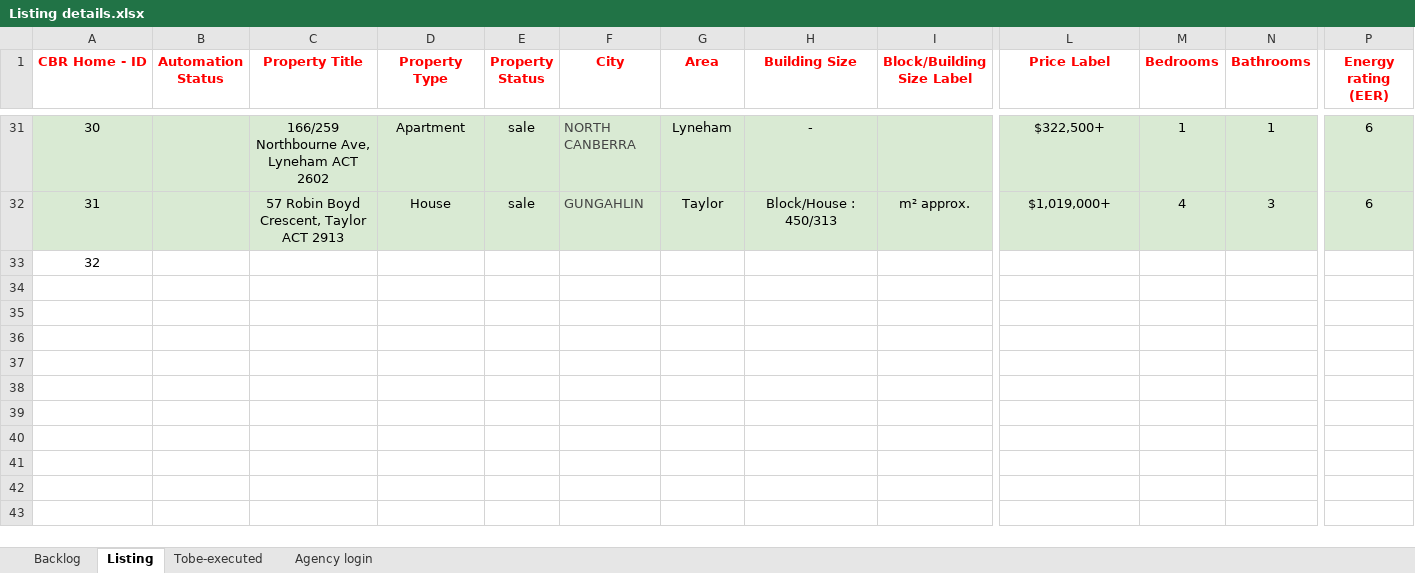
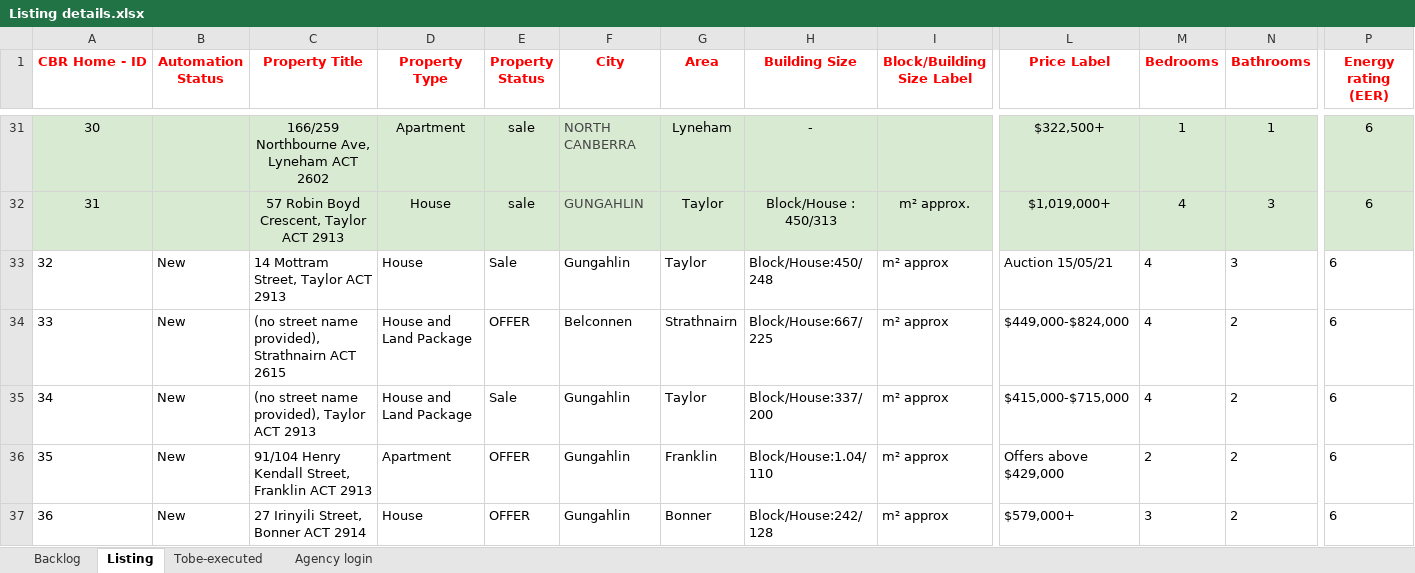
Before and after one commit to ynotcanberra/777Homes-business, an Excel workbook: src/main/resources/InputTestdata/Listing details.xlsx, sheet Listing, drawn as a sheet; only a part is shown, gaps mark what is left out; values as stored, in another font and other column widths than the file's, no borders; conditional formats not drawn; rows hold the shown columns only; the diff covers the shown part only; the diff names each change by its address in the sheet, - before the commit and + after, or states it on an @@ line.

Commit message:
Add files via upload

```diff
--- a/src/main/resources/InputTestdata/Listing details.xlsx (sheet Listing)
+++ b/src/main/resources/InputTestdata/Listing details.xlsx (sheet Listing)
-A33 alignment: center
+A33 alignment: left
-B33 (Automation Status): (empty)
+B33 (Automation Status): New
-C33 (Property Title): (empty)
+C33 (Property Title): 14 Mottram Street, Taylor ACT 2913
-D33 (Property Type): (empty)
+D33 (Property Type): House
-E33 (Property Status): (empty)
+E33 (Property Status): Sale
-F33 (City): (empty)
+F33 (City): Gungahlin
-G33 (Area): (empty)
+G33 (Area): Taylor
-H33 (Building Size): (empty)
+H33 (Building Size): Block/House:450/ 248
-I33 (Block/Building Size Label): (empty)
+I33 (Block/Building Size Label): m² approx
-L33 (Price Label): (empty)
+L33 (Price Label): Auction 15/05/21
-M33 (Bedrooms): (empty)
+M33 (Bedrooms): 4
-N33 (Bathrooms): (empty)
+N33 (Bathrooms): 3
-P33 (Energy rating (EER)): (empty)
+P33 (Energy rating (EER)): 6
+row 34: 33 | New | (no street name provided), Strathnairn ACT 2615 | House and Land Package | OFFER | Belconnen | Strathnairn | Block/House:667/ 225 | m² approx | $449,000-$824,000 | 4 | 2 | 6
+row 35: 34 | New | (no street name provided), Taylor ACT 2913 | House and Land Package | Sale | Gungahlin | Taylor | Block/House:337/ 200 | m² approx | $415,000-$715,000 | 4 | 2 | 6
+row 36: 35 | New | 91/104 Henry Kendall Street, Franklin ACT 2913 | Apartment | OFFER | Gungahlin | Franklin | Block/House:1.04/ 110 | m² approx | Offers above $429,000 | 2 | 2 | 6
+row 37: 36 | New | 27 Irinyili Street, Bonner ACT 2914 | House | OFFER | Gungahlin | Bonner | Block/House:242/ 128 | m² approx | $579,000+ | 3 | 2 | 6
```
Also changed, not shown: 14 added rows and 5 edited cells elsewhere in this sheet, sheet Backlog.
